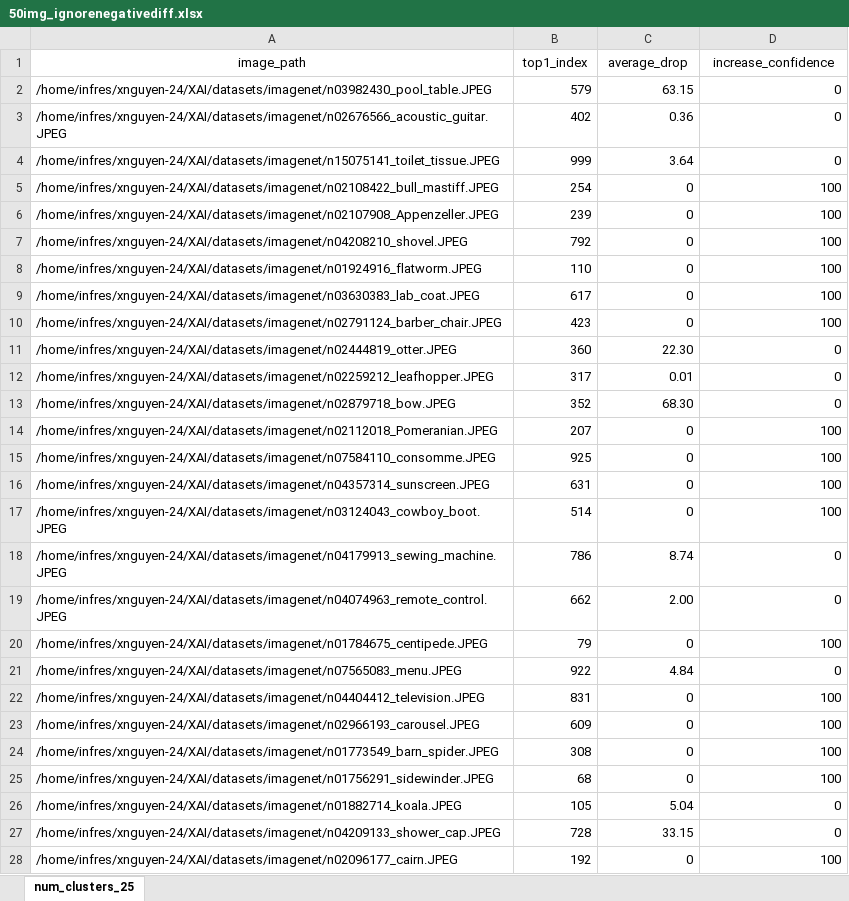
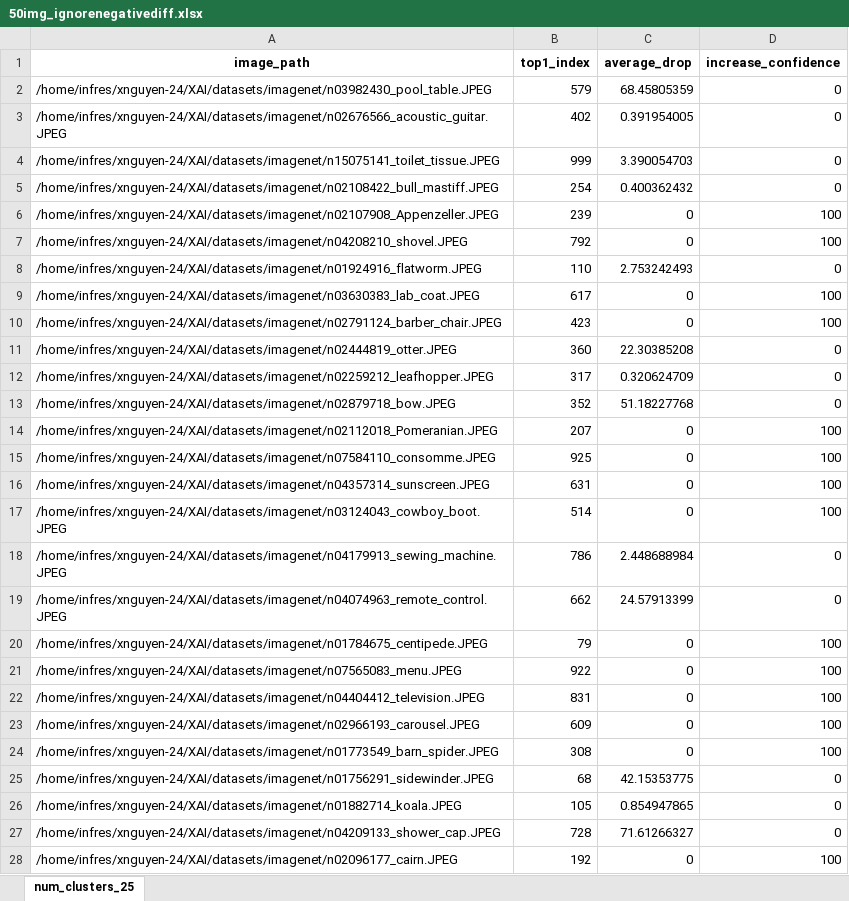
Before and after one commit to nxhoang562/2025_XAI, an Excel workbook: ScoreCAM_cluster/results/50img_ignorenegativediff.xlsx, sheet num_clusters_25, drawn as a sheet; only a part is shown; values as stored, in another font and other column widths than the file's, no borders; the diff covers the shown part only; the diff names each change by its address in the sheet, - before the commit and + after, or states it on an @@ line.

```diff
--- a/ScoreCAM_cluster/results/50img_ignorenegativediff.xlsx (sheet num_clusters_25)
+++ b/ScoreCAM_cluster/results/50img_ignorenegativediff.xlsx (sheet num_clusters_25)
-A1:D1 bold: off
+A1:D1 bold: on
-C2 (average_drop): 63.15
+C2 (average_drop): 68.45805359
-C3 (average_drop): 0.36
+C3 (average_drop): 0.391954005
-C4 (average_drop): 3.64
+C4 (average_drop): 3.390054703
-C5 (average_drop): 0
+C5 (average_drop): 0.400362432
-D5 (increase_confidence): 100
+D5 (increase_confidence): 0
-C8 (average_drop): 0
+C8 (average_drop): 2.753242493
-D8 (increase_confidence): 100
+D8 (increase_confidence): 0
-C11 (average_drop): 22.30
+C11 (average_drop): 22.30385208
-C12 (average_drop): 0.01
+C12 (average_drop): 0.320624709
-C13 (average_drop): 68.30
+C13 (average_drop): 51.18227768
-C18 (average_drop): 8.74
+C18 (average_drop): 2.448688984
-C19 (average_drop): 2.00
+C19 (average_drop): 24.57913399
-C21 (average_drop): 4.84
+C21 (average_drop): 0
-D21 (increase_confidence): 0
+D21 (increase_confidence): 100
-C25 (average_drop): 0
+C25 (average_drop): 42.15353775
-D25 (increase_confidence): 100
+D25 (increase_confidence): 0
-C26 (average_drop): 5.04
+C26 (average_drop): 0.854947865
-C27 (average_drop): 33.15
+C27 (average_drop): 71.61266327
```
Also changed, not shown: 19 edited cells elsewhere in this sheet, 32 other files.
